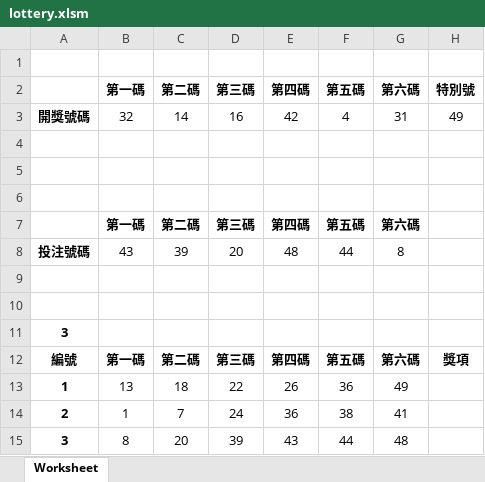
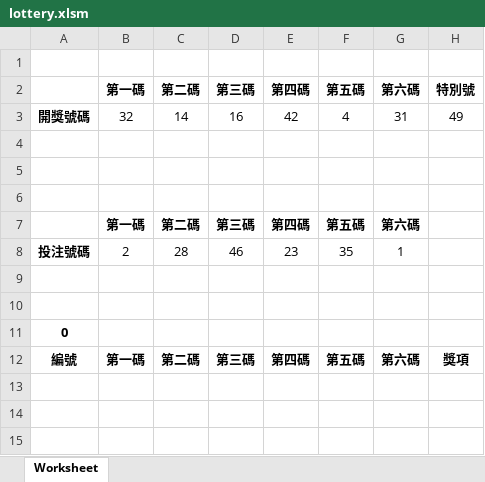
Before and after one commit to zlargon/vba-lottery, an Excel workbook: lottery.xlsm, sheet Worksheet, drawn as a sheet; values as stored, in another font and other column widths than the file's, no borders; charts and pictures not drawn; removed rows and columns are numbered as before the commit, all else as after; the diff names each change by its address in the sheet, - before the commit and + after, or states it on an @@ line.

```diff
--- a/lottery.xlsm (sheet Worksheet)
+++ b/lottery.xlsm (sheet Worksheet)
-row 8: 投注號碼 | 43 | 39 | 20 | 48 | 44 | 8
+row 8: 投注號碼 | 2 | 28 | 46 | 23 | 35 | 1
-A11: 3
+A11: 0
-row 13: 1 | 13 | 18 | 22 | 26 | 36 | 49
-row 14: 2 | 1 | 7 | 24 | 36 | 38 | 41
-row 15: 3 | 8 | 20 | 39 | 43 | 44 | 48
```
Also changed, not shown: 1 other file.
